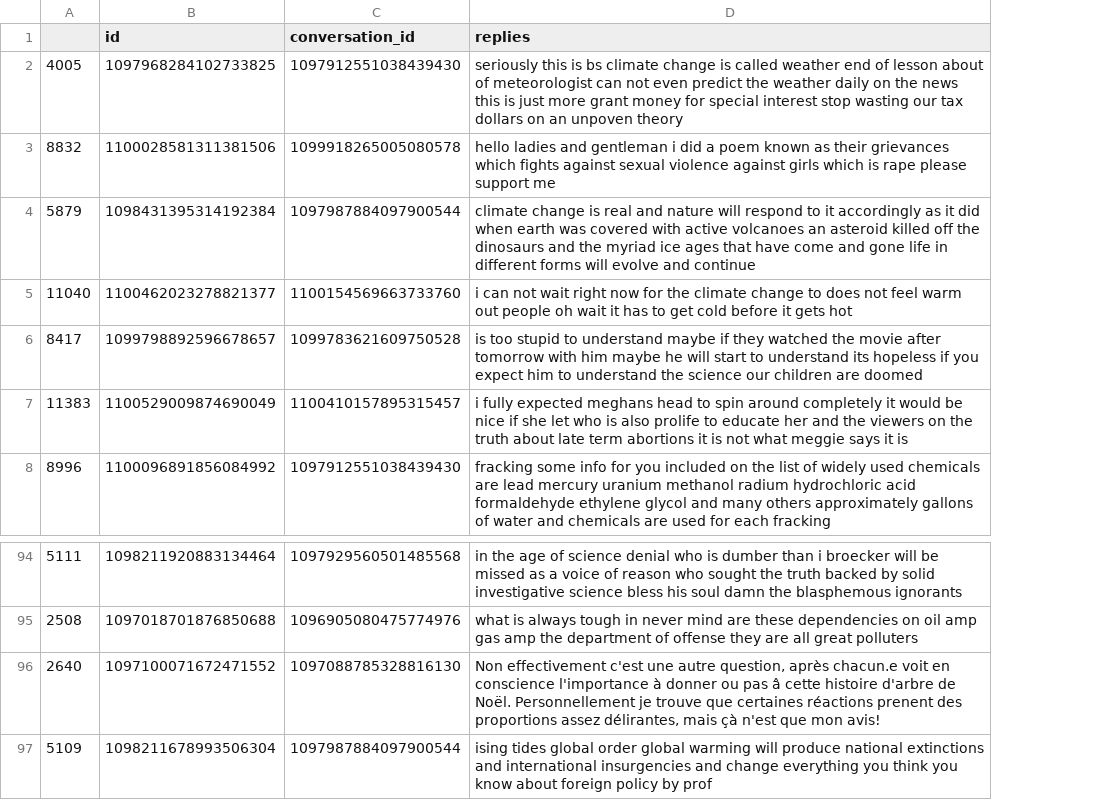
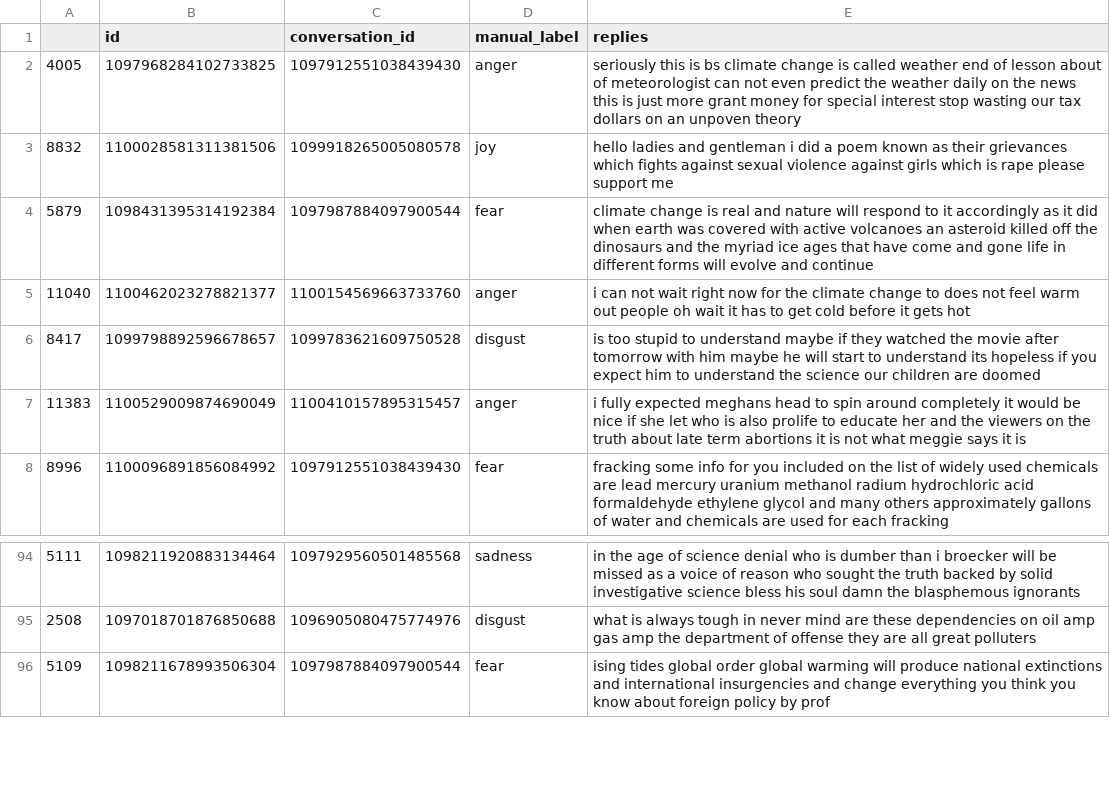
Before and after one commit to tyagiprnv/masterthesis, a CSV file: tmp/new_annotation.csv, drawn as a sheet; only a part is shown, gaps mark what is left out; removed rows and columns are numbered as before the commit, all else as after; the diff names each change by its address in the sheet, - before the commit and + after, or states it on an @@ line.

Commit message:
add new labels manually

```diff
--- a/tmp/new_annotation.csv
+++ b/tmp/new_annotation.csv
+column D (manual_label), rows 2-8: anger | joy | fear | anger | disgust | anger | fear; rows 94-96: sadness | disgust | fear
-row 96: 2640 | 1097100071672471552 | 1097088785328816130 | Non effectivement c'est une autre question, après chacun.e voit en conscience l'importance à donner ou pas â cette histoire d'arbre de Noël. Personnellement je trouve que certaines réactions prenent des proportions assez délirantes, mais çà n'est que mon avis!
```
